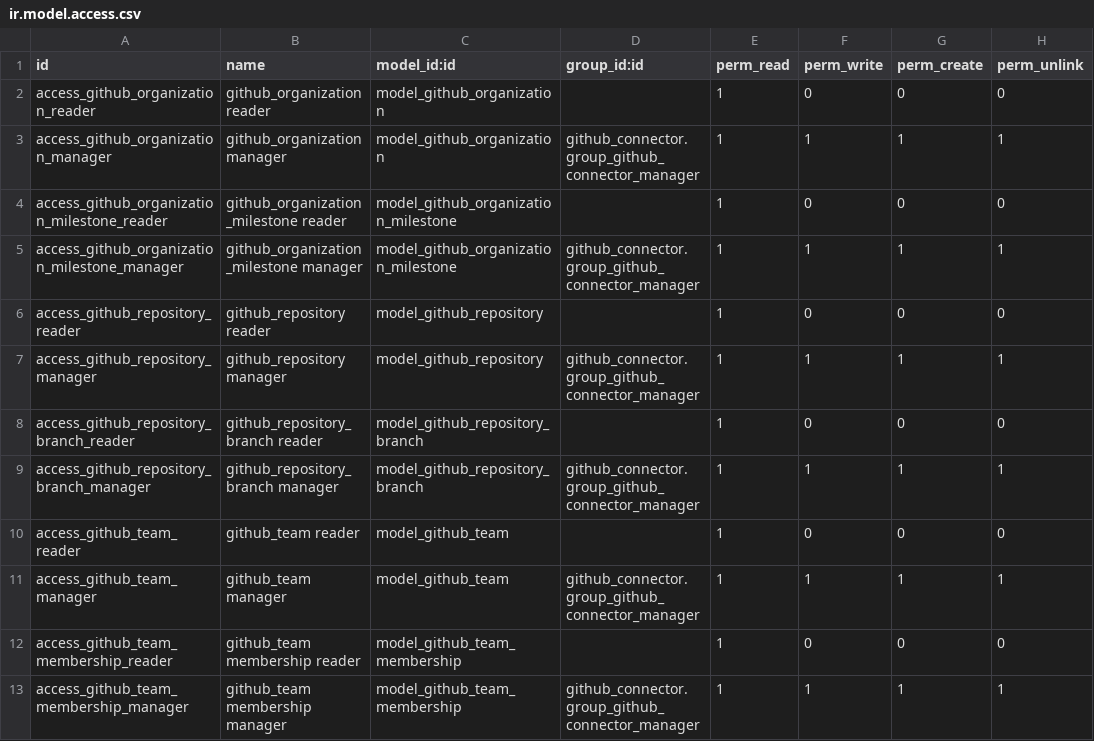
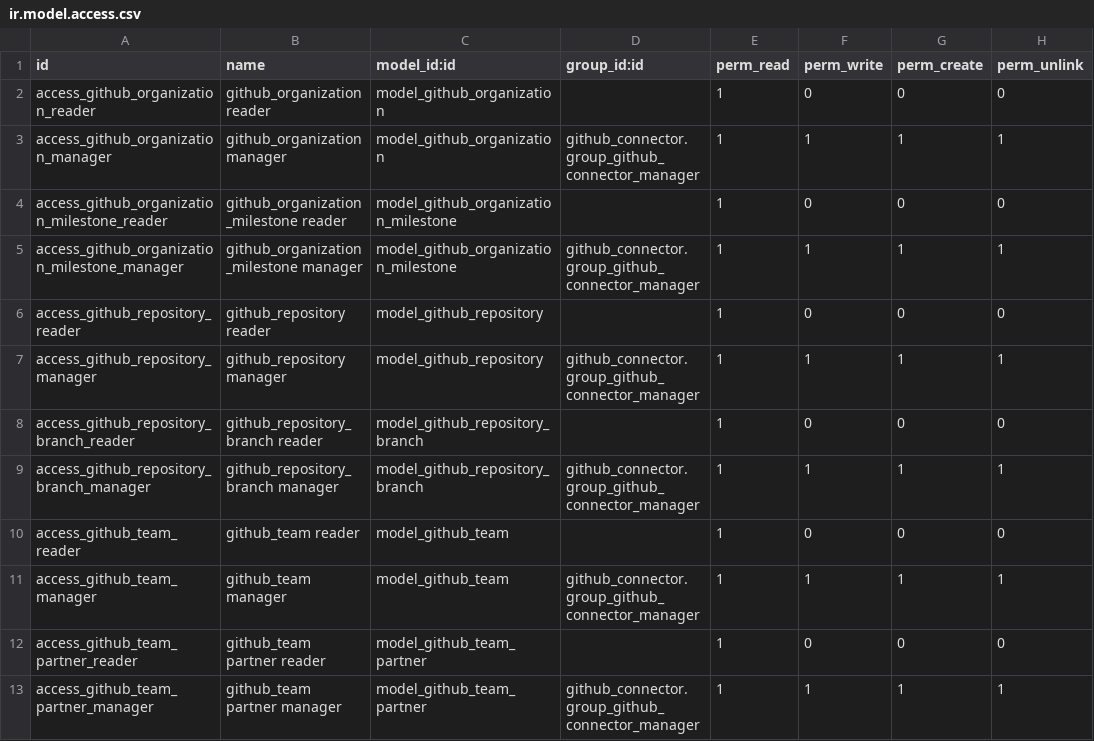
Before and after one commit to hbrunn/interface-github, a CSV file: github_connector/security/ir.model.access.csv, drawn as a sheet.

```diff
--- a/github_connector/security/ir.model.access.csv
+++ b/github_connector/security/ir.model.access.csv
@@ -11,3 +11,3 @@ access_github_team_reader,github_team reader,model_github_team,,1,0,0,0
 access_github_team_manager,github_team manager,model_github_team,github_connector.group_github_connector_manager,1,1,1,1
-access_github_team_membership_reader,github_team membership reader,model_github_team_membership,,1,0,0,0
-access_github_team_membership_manager,github_team membership manager,model_github_team_membership,github_connector.group_github_connector_manager,1,1,1,1
+access_github_team_partner_reader,github_team partner reader,model_github_team_partner,,1,0,0,0
+access_github_team_partner_manager,github_team partner manager,model_github_team_partner,github_connector.group_github_connector_manager,1,1,1,1
```
Also changed, not shown: 22 other files.
